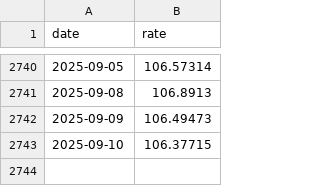
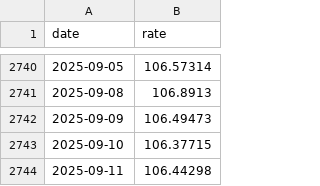
Before and after one commit to stSoftwareAU/GRQ-FX-validation, a CSV file: docs/data/CADJPY.csv, drawn as a sheet; only a part is shown, gaps mark what is left out.

```diff
--- a/docs/data/CADJPY.csv
+++ b/docs/data/CADJPY.csv
@@ -2743 +2743,2 @@ date,rate
 2025-09-10,106.37715
+2025-09-11,106.44298
```
Also changed, not shown: docs/data/AUDCNY.csv, docs/data/AUDEUR.csv, 53 other files.
